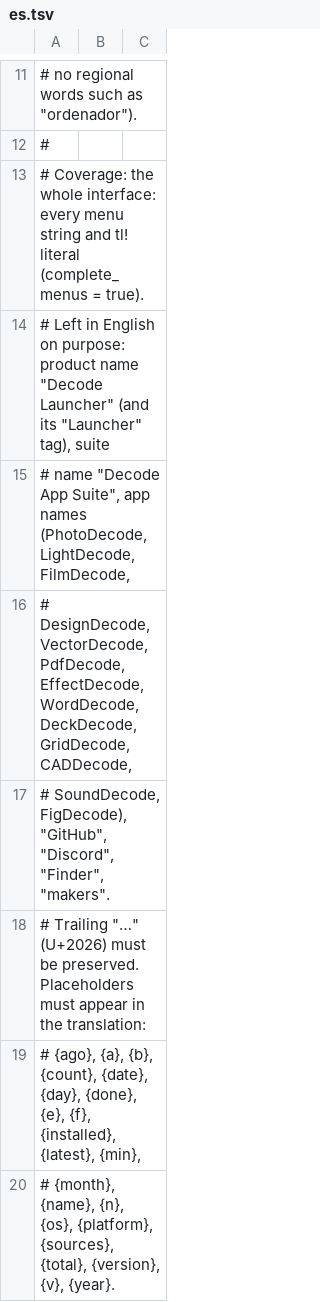
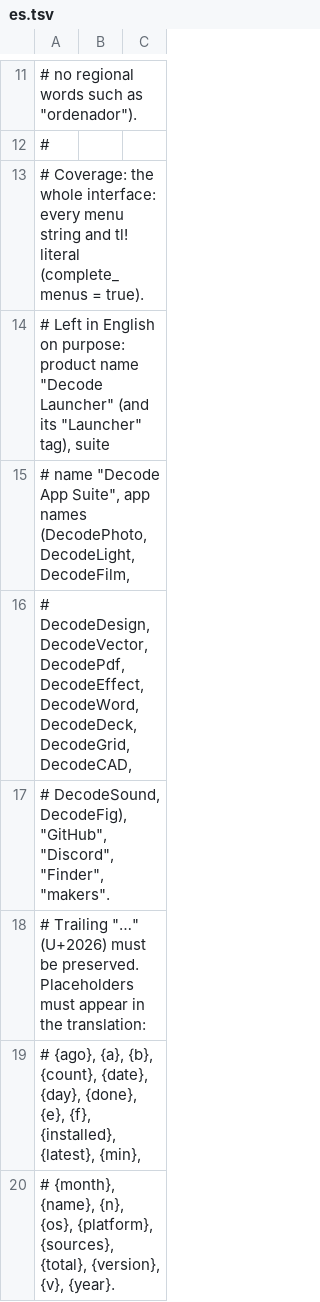
Before and after one commit to Kaiqueaurelio/decode-open-source-hub, a TSV file: launcher/crates/ui-egui/src/i18n/es.tsv, drawn as a sheet; only a part is shown, gaps mark what is left out.

```diff
--- a/launcher/crates/ui-egui/src/i18n/es.tsv
+++ b/launcher/crates/ui-egui/src/i18n/es.tsv
@@ -14,5 +14,5 @@
 # Left in English on purpose: product name "Decode Launcher" (and its "Launcher" tag), suite
-# name "Decode App Suite", app names (PhotoDecode, LightDecode, FilmDecode,
-# DesignDecode, VectorDecode, PdfDecode, EffectDecode, WordDecode, DeckDecode, GridDecode, CADDecode,
-# SoundDecode, FigDecode), "GitHub", "Discord", "Finder", "makers".
+# name "Decode App Suite", app names (DecodePhoto, DecodeLight, DecodeFilm,
+# DecodeDesign, DecodeVector, DecodePdf, DecodeEffect, DecodeWord, DecodeDeck, DecodeGrid, DecodeCAD,
+# DecodeSound, DecodeFig), "GitHub", "Discord", "Finder", "makers".
 # Trailing "…" (U+2026) must be preserved. Placeholders must appear in the translation:
```
Also changed, not shown: launcher/crates/ui-egui/src/i18n/de.tsv, launcher/crates/ui-egui/src/i18n/fr.tsv, 50 other files.
